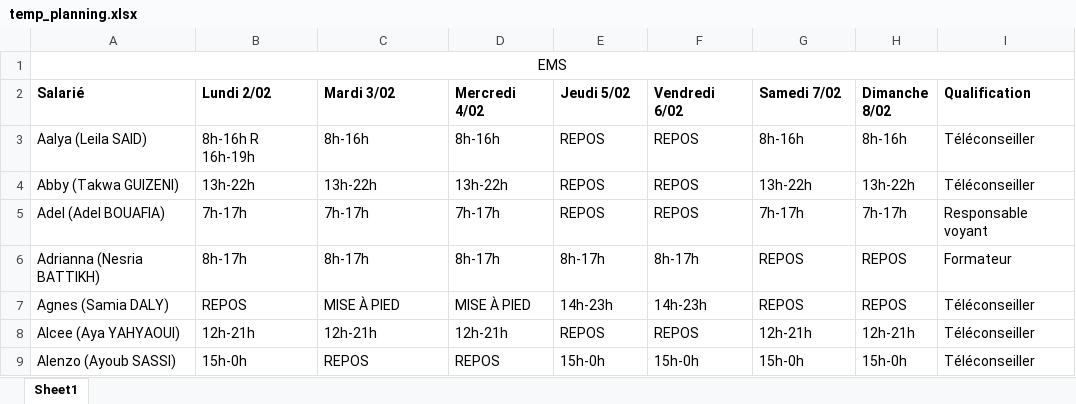
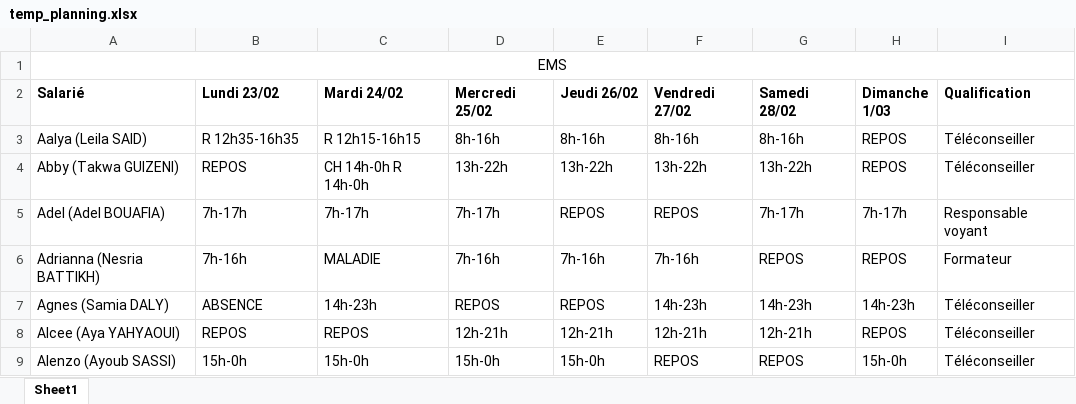
Before and after one commit to Bayrem98/gestion_app_transport_f, an Excel workbook: media/temp_planning.xlsx, sheet Sheet1, drawn as a sheet; only a part is shown; values as stored, in another font and other column widths than the file's, no borders; the diff covers the shown part only; the diff names each change by its address in the sheet, - before the commit and + after, or states it on an @@ line.

```diff
--- a/media/temp_planning.xlsx (sheet Sheet1)
+++ b/media/temp_planning.xlsx (sheet Sheet1)
-B2: Lundi 2/02
+B2: Lundi 23/02
-C2: Mardi 3/02
+C2: Mardi 24/02
-D2: Mercredi 4/02
+D2: Mercredi 25/02
-E2: Jeudi 5/02
+E2: Jeudi 26/02
-F2: Vendredi 6/02
+F2: Vendredi 27/02
-G2: Samedi 7/02
+G2: Samedi 28/02
-H2: Dimanche 8/02
+H2: Dimanche 1/03
-B3 (Lundi 23/02): 8h-16h R 16h-19h
+B3 (Lundi 23/02): R 12h35-16h35
-C3 (Mardi 24/02): 8h-16h
+C3 (Mardi 24/02): R 12h15-16h15
-E3 (Jeudi 26/02): REPOS
+E3 (Jeudi 26/02): 8h-16h
-F3 (Vendredi 27/02): REPOS
+F3 (Vendredi 27/02): 8h-16h
-H3 (Dimanche 1/03): 8h-16h
+H3 (Dimanche 1/03): REPOS
-B4 (Lundi 23/02): 13h-22h
+B4 (Lundi 23/02): REPOS
-C4 (Mardi 24/02): 13h-22h
+C4 (Mardi 24/02): CH 14h-0h R 14h-0h
-E4 (Jeudi 26/02): REPOS
+E4 (Jeudi 26/02): 13h-22h
-F4 (Vendredi 27/02): REPOS
+F4 (Vendredi 27/02): 13h-22h
-H4 (Dimanche 1/03): 13h-22h
+H4 (Dimanche 1/03): REPOS
-B6 (Lundi 23/02): 8h-17h
+B6 (Lundi 23/02): 7h-16h
-C6 (Mardi 24/02): 8h-17h
+C6 (Mardi 24/02): MALADIE
-D6 (Mercredi 25/02): 8h-17h
+D6 (Mercredi 25/02): 7h-16h
-E6 (Jeudi 26/02): 8h-17h
+E6 (Jeudi 26/02): 7h-16h
-F6 (Vendredi 27/02): 8h-17h
+F6 (Vendredi 27/02): 7h-16h
-B7 (Lundi 23/02): REPOS
+B7 (Lundi 23/02): ABSENCE
-C7 (Mardi 24/02): MISE À PIED
+C7 (Mardi 24/02): 14h-23h
-D7 (Mercredi 25/02): MISE À PIED
+D7 (Mercredi 25/02): REPOS
-E7 (Jeudi 26/02): 14h-23h
+E7 (Jeudi 26/02): REPOS
-G7 (Samedi 28/02): REPOS
+G7 (Samedi 28/02): 14h-23h
-H7 (Dimanche 1/03): REPOS
+H7 (Dimanche 1/03): 14h-23h
-B8 (Lundi 23/02): 12h-21h
+B8 (Lundi 23/02): REPOS
-C8 (Mardi 24/02): 12h-21h
+C8 (Mardi 24/02): REPOS
-E8 (Jeudi 26/02): REPOS
+E8 (Jeudi 26/02): 12h-21h
-F8 (Vendredi 27/02): REPOS
+F8 (Vendredi 27/02): 12h-21h
-H8 (Dimanche 1/03): 12h-21h
+H8 (Dimanche 1/03): REPOS
-C9 (Mardi 24/02): REPOS
+C9 (Mardi 24/02): 15h-0h
-D9 (Mercredi 25/02): REPOS
+D9 (Mercredi 25/02): 15h-0h
-F9 (Vendredi 27/02): 15h-0h
+F9 (Vendredi 27/02): REPOS
-G9 (Samedi 28/02): 15h-0h
+G9 (Samedi 28/02): REPOS
```
Also changed, not shown: 3 removed rows and 691 edited cells elsewhere in this sheet, 10 other files.
